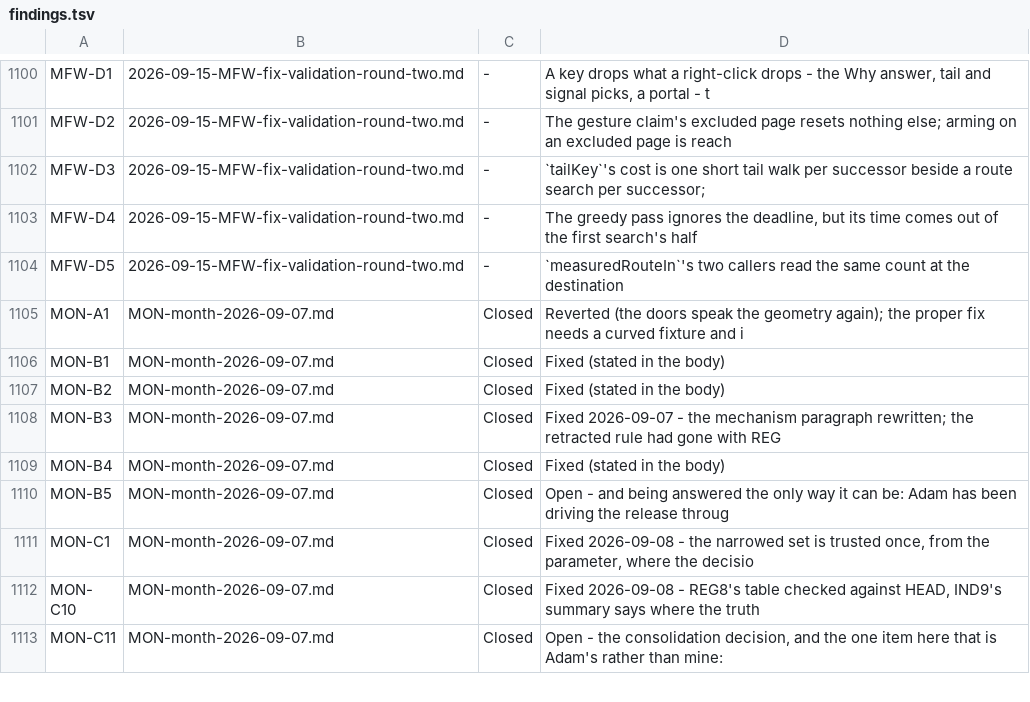
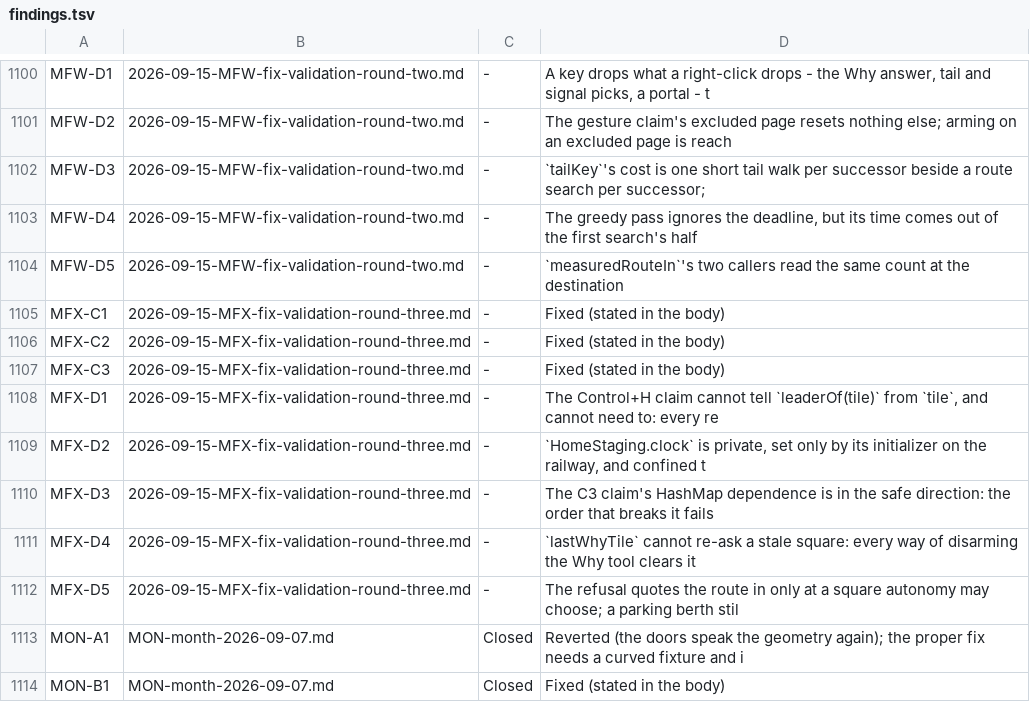
Before and after one commit to bob123456678/TrainControl, a TSV file: docs/manual-tests/findings.tsv, drawn as a sheet; only a part is shown, gaps mark what is left out; the shorter side is filled out with more unchanged rows; the diff names each change by its address in the sheet, - before the commit and + after, or states it on an @@ line.

```diff
--- a/docs/manual-tests/findings.tsv
+++ b/docs/manual-tests/findings.tsv
+row 1105: MFX-C1 | 2026-09-15-MFX-fix-validation-round-three.md | - | Fixed (stated in the body)
+row 1106: MFX-C2 | 2026-09-15-MFX-fix-validation-round-three.md | - | Fixed (stated in the body)
+row 1107: MFX-C3 | 2026-09-15-MFX-fix-validation-round-three.md | - | Fixed (stated in the body)
+row 1108: MFX-D1 | 2026-09-15-MFX-fix-validation-round-three.md | - | The Control+H claim cannot tell `leaderOf(tile)` from `tile`, and cannot need to: every re
+row 1109: MFX-D2 | 2026-09-15-MFX-fix-validation-round-three.md | - | `HomeStaging.clock` is private, set only by its initializer on the railway, and confined t
+row 1110: MFX-D3 | 2026-09-15-MFX-fix-validation-round-three.md | - | The C3 claim's HashMap dependence is in the safe direction: the order that breaks it fails
+row 1111: MFX-D4 | 2026-09-15-MFX-fix-validation-round-three.md | - | `lastWhyTile` cannot re-ask a stale square: every way of disarming the Why tool clears it
+row 1112: MFX-D5 | 2026-09-15-MFX-fix-validation-round-three.md | - | The refusal quotes the route in only at a square autonomy may choose; a parking berth stil
```
Also changed, not shown: 2 other files.
